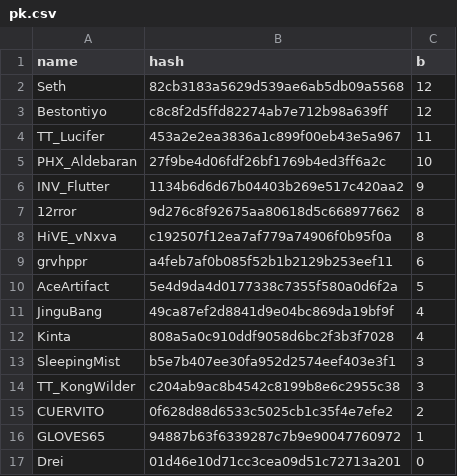
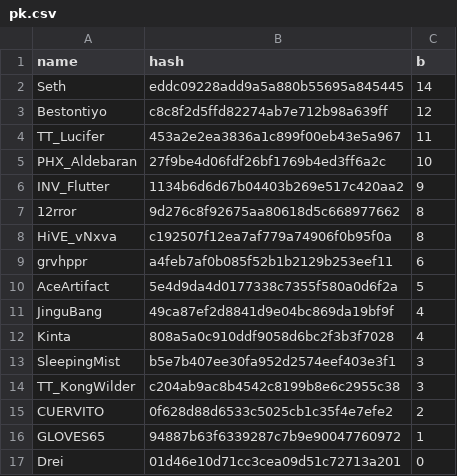
Before and after one commit to catalystblack/catalystblack.github.io, a CSV file: csv/hydra/pk.csv, drawn as a sheet.

```diff
--- a/csv/hydra/pk.csv
+++ b/csv/hydra/pk.csv
@@ -1,3 +1,3 @@
 name,hash,b
-Seth,82cb3183a5629d539ae6ab5db09a5568,12
+Seth,eddc09228add9a5a880b55695a845445,14
 Bestontiyo,c8c8f2d5ffd82274ab7e712b98a639ff,12
```
Also changed, not shown: csv/data.csv, 1 other file.
